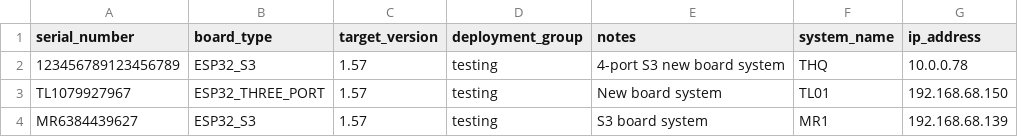
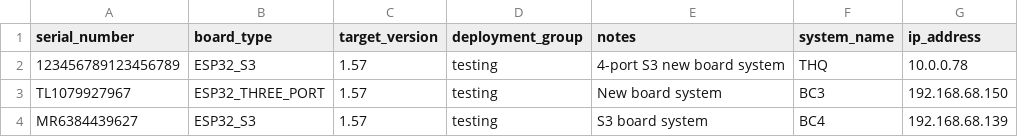
Before and after one commit to Dhruman17/Skyboard-FB32, a CSV file: test_local_deployment.csv, drawn as a sheet.

Commit message:
local bulk ota deployment testing code

```diff
--- a/test_local_deployment.csv
+++ b/test_local_deployment.csv
@@ -2,3 +2,3 @@ serial_number,board_type,target_version,deployment_group,notes,system_name,ip_ad
 123456789123456789,ESP32_S3,1.57,testing,4-port S3 new board system,THQ,10.0.0.78
-TL1079927967,ESP32_THREE_PORT,1.57,testing,New board system,TL01,192.168.68.150
-MR6384439627,ESP32_S3,1.57,testing,S3 board system,MR1,192.168.68.139
+TL1079927967,ESP32_THREE_PORT,1.57,testing,New board system,BC3,192.168.68.150
+MR6384439627,ESP32_S3,1.57,testing,S3 board system,BC4,192.168.68.139
```
